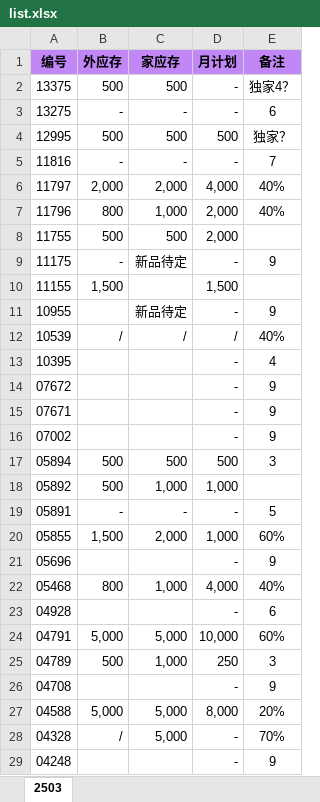
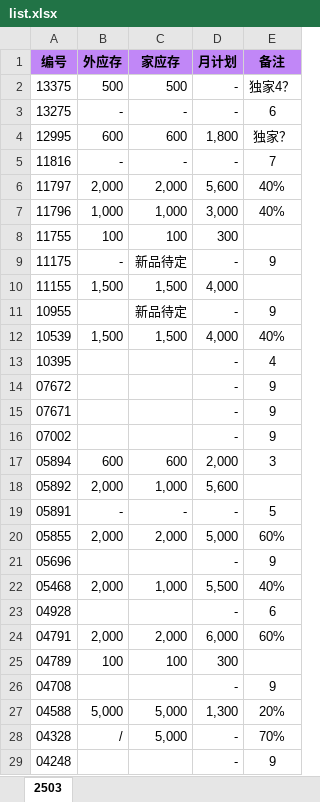
Before and after one commit to nihil7/MeidiAuto, an Excel workbook: script/data/list.xlsx, sheet 2503, drawn as a sheet; only a part is shown; values as stored, in another font and other column widths than the file's, no borders; the diff covers the shown part only; the diff names each change by its address in the sheet, - before the commit and + after, or states it on an @@ line.

```diff
--- a/script/data/list.xlsx (sheet 2503)
+++ b/script/data/list.xlsx (sheet 2503)
-B4 (外应存): 500
+B4 (外应存): 600
-C4 (家应存): 500
+C4 (家应存): 600
-D4 (月计划): 500
+D4 (月计划): 1,800
-D6 (月计划): 4,000
+D6 (月计划): 5,600
-B7 (外应存): 800
+B7 (外应存): 1,000
-D7 (月计划): 2,000
+D7 (月计划): 3,000
-B8 (外应存): 500
+B8 (外应存): 100
-C8 (家应存): 500
+C8 (家应存): 100
-D8 (月计划): 2,000
+D8 (月计划): 300
-C10 (家应存): (empty)
+C10 (家应存): 1,500
-D10 (月计划): 1,500
+D10 (月计划): 4,000
-B12 (外应存): /
+B12 (外应存): 1,500
-C12 (家应存): /
+C12 (家应存): 1,500
-D12 (月计划): /
+D12 (月计划): 4,000
-B17 (外应存): 500
+B17 (外应存): 600
-C17 (家应存): 500
+C17 (家应存): 600
-D17 (月计划): 500
+D17 (月计划): 2,000
-B18 (外应存): 500
+B18 (外应存): 2,000
-D18 (月计划): 1,000
+D18 (月计划): 5,600
-B20 (外应存): 1,500
+B20 (外应存): 2,000
-D20 (月计划): 1,000
+D20 (月计划): 5,000
-B22 (外应存): 800
+B22 (外应存): 2,000
-D22 (月计划): 4,000
+D22 (月计划): 5,500
-B24 (外应存): 5,000
+B24 (外应存): 2,000
-C24 (家应存): 5,000
+C24 (家应存): 2,000
-D24 (月计划): 10,000
+D24 (月计划): 6,000
-B25 (外应存): 500
+B25 (外应存): 100
-C25 (家应存): 1,000
+C25 (家应存): 100
-D25 (月计划): 250
+D25 (月计划): 300
-E25 (备注): 3
+E25 (备注): (empty)
-D27 (月计划): 8,000
+D27 (月计划): 1,300
```
Also changed, not shown: 15 edited cells elsewhere in this sheet, 1 other file.
